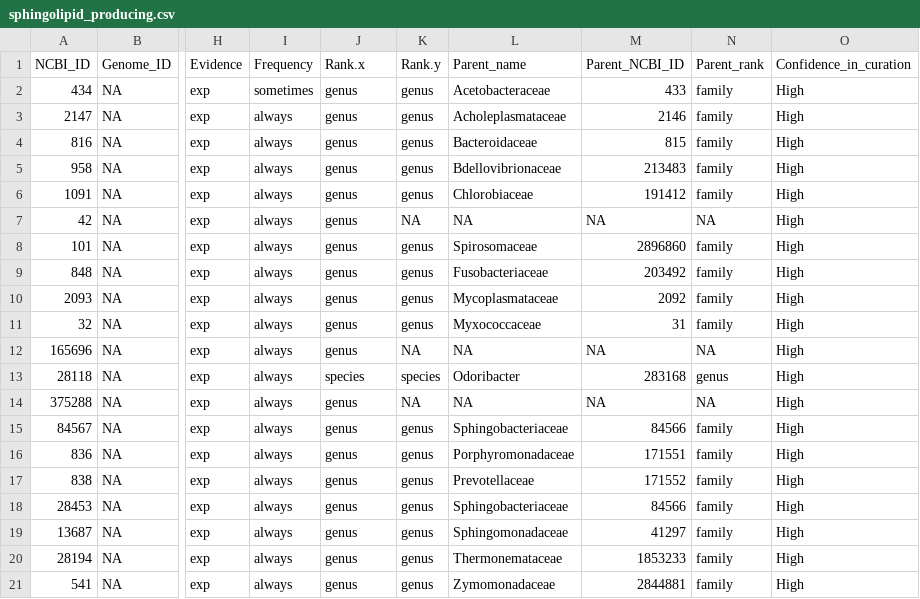
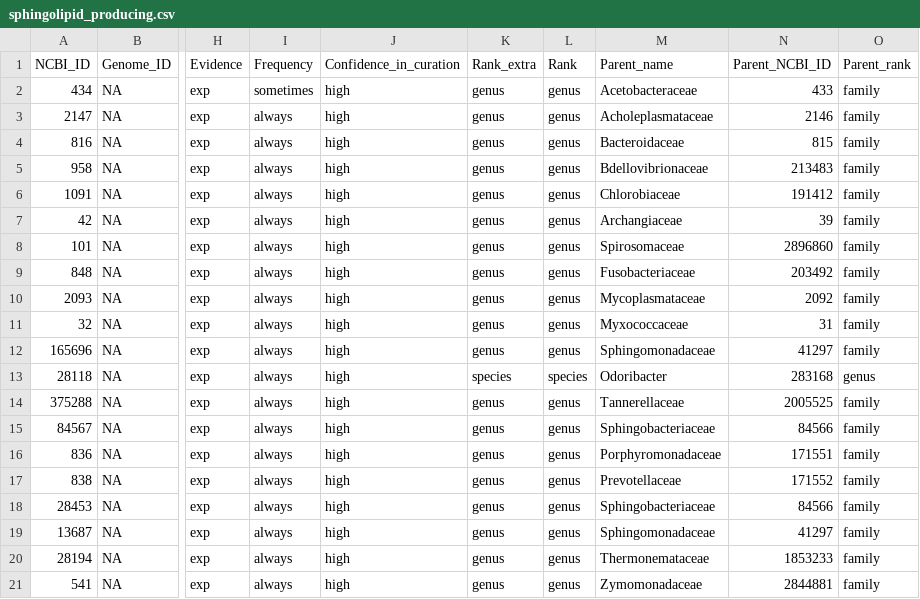
Before and after one commit to waldronlab/bugphyzzExports, a CSV file: sphingolipid_producing.csv, drawn as a sheet; only a part is shown, gaps mark what is left out; removed rows and columns are numbered as before the commit, all else as after; the diff names each change by its address in the sheet, - before the commit and + after, or states it on an @@ line.

```diff
--- a/sphingolipid_producing.csv
+++ b/sphingolipid_producing.csv
+column J (Confidence_in_curation), rows 2-21: all high
-column O (Confidence_in_curation), rows 2-21: all High
-K1: Rank.x
+K1: Rank_extra
-L1: Rank.y
+L1: Rank
-L7 (Rank): NA
+L7 (Rank): genus
-M7 (Parent_name): NA
+M7 (Parent_name): Archangiaceae
-N7 (Parent_NCBI_ID): NA
+N7 (Parent_NCBI_ID): 39
-O7 (Parent_rank): NA
+O7 (Parent_rank): family
-L12 (Rank): NA
+L12 (Rank): genus
-M12 (Parent_name): NA
+M12 (Parent_name): Sphingomonadaceae
-N12 (Parent_NCBI_ID): NA
+N12 (Parent_NCBI_ID): 41297
-O12 (Parent_rank): NA
+O12 (Parent_rank): family
-L14 (Rank): NA
+L14 (Rank): genus
-M14 (Parent_name): NA
+M14 (Parent_name): Tannerellaceae
-N14 (Parent_NCBI_ID): NA
+N14 (Parent_NCBI_ID): 2005525
-O14 (Parent_rank): NA
+O14 (Parent_rank): family
```
Also changed, not shown: COGEM_pathogenicity_rating.csv, acetate_producing.csv, 26 other files.
